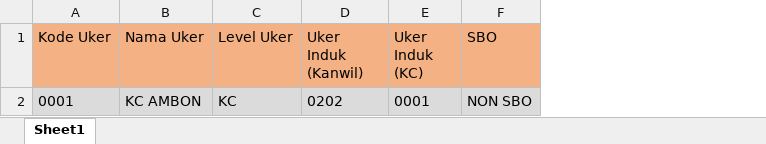
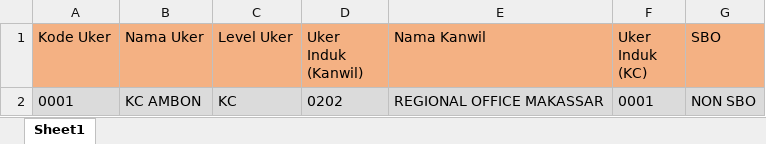
Before and after one commit to rezafakhreza/project_tdc_bri, an Excel workbook: public/TemplateExcel/Template_Data_Branch.xlsx, sheet Sheet1, drawn as a sheet; values as stored, in another font and other column widths than the file's, no borders; the diff names each change by its address in the sheet, - before the commit and + after, or states it on an @@ line.

```diff
--- a/public/TemplateExcel/Template_Data_Branch.xlsx (sheet Sheet1)
+++ b/public/TemplateExcel/Template_Data_Branch.xlsx (sheet Sheet1)
+column E (Nama Kanwil), row 2: REGIONAL OFFICE MAKASSAR
```
Also changed, not shown: public/DataImport/Template_Data_Branch (1).xlsx, public/DataImport/Template_Data_Branch.xlsx, 14 other files.
